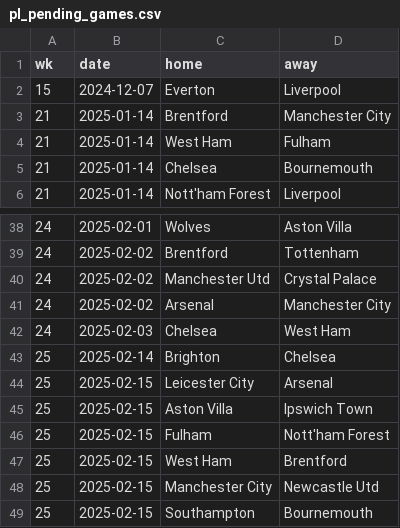
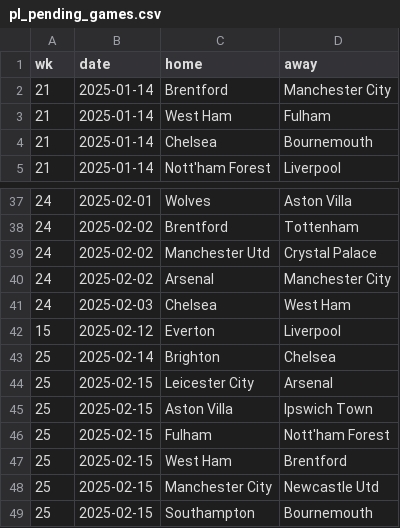
Before and after one commit to Bustami/fpl_team_strength_data, a CSV file: pl_pending_games.csv, drawn as a sheet; only a part is shown, gaps mark what is left out.

```diff
--- a/pl_pending_games.csv
+++ b/pl_pending_games.csv
@@ -1,3 +1,2 @@
 wk,date,home,away
-15,2024-12-07,Everton,Liverpool
 21,2025-01-14,Brentford,Manchester City
@@ -42,2 +41,3 @@ wk,date,home,away
 24,2025-02-03,Chelsea,West Ham
+15,2025-02-12,Everton,Liverpool
 25,2025-02-14,Brighton,Chelsea
```
